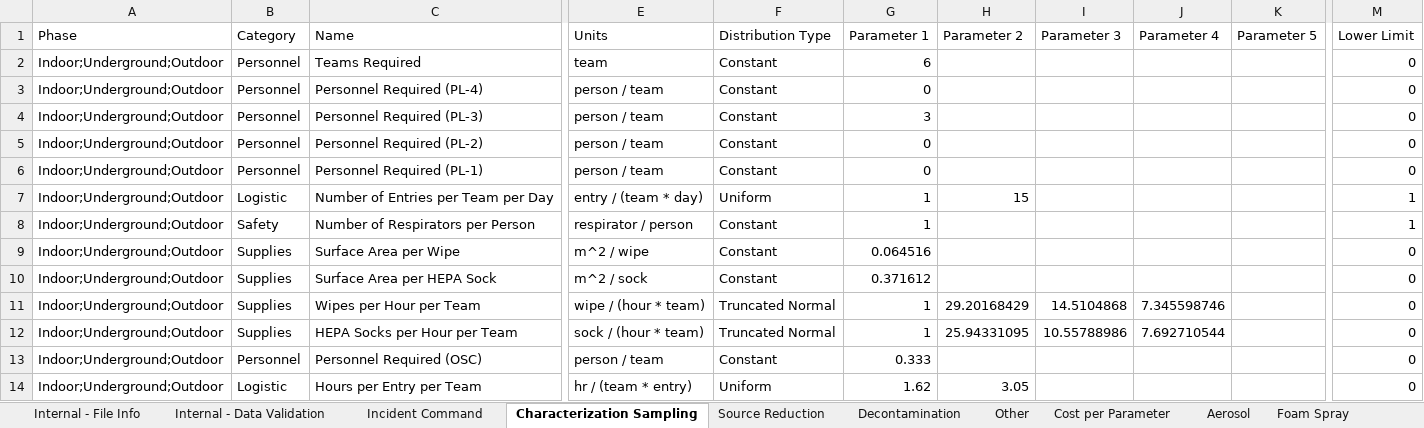
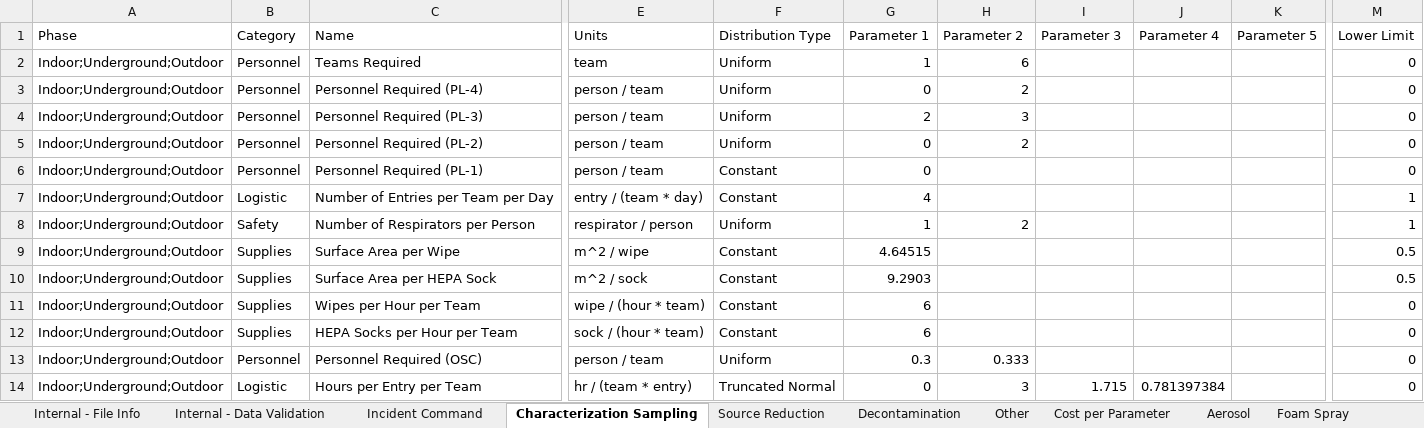
Before and after one commit to USEPA/EPADecon, an Excel workbook: InputFiles/ModifyParameters.xlsx, sheet Characterization Sampling, drawn as a sheet; only a part is shown, gaps mark what is left out; values as stored, in another font and other column widths than the file's, no borders; conditional formats and table styles not drawn; the diff covers the shown part only; the diff names each change by its address in the sheet, - before the commit and + after, or states it on an @@ line.

```diff
--- a/InputFiles/ModifyParameters.xlsx (sheet Characterization Sampling)
+++ b/InputFiles/ModifyParameters.xlsx (sheet Characterization Sampling)
-F2:F5 (Distribution Type): Constant
+F2:F5 (Distribution Type): Uniform
-G2 (Parameter 1): 6
+G2 (Parameter 1): 1
-H2 (Parameter 2): (empty)
+H2 (Parameter 2): 6
-H3 (Parameter 2): (empty)
+H3 (Parameter 2): 2
-G4 (Parameter 1): 3
+G4 (Parameter 1): 2
-H4 (Parameter 2): (empty)
+H4 (Parameter 2): 3
-H5 (Parameter 2): (empty)
+H5 (Parameter 2): 2
-F7 (Distribution Type): Uniform
+F7 (Distribution Type): Constant
-G7 (Parameter 1): 1
+G7 (Parameter 1): 4
-H7 (Parameter 2): 15
+H7 (Parameter 2): (empty)
-F8 (Distribution Type): Constant
+F8 (Distribution Type): Uniform
-H8 (Parameter 2): (empty)
+H8 (Parameter 2): 2
-G9 (Parameter 1): 0.064516
+G9 (Parameter 1): 4.64515
-M9:M10 (Lower Limit): 0
+M9:M10 (Lower Limit): 0.5
-G10 (Parameter 1): 0.371612
+G10 (Parameter 1): 9.2903
-F11:F12 (Distribution Type): Truncated Normal
+F11:F12 (Distribution Type): Constant
-G11:G12 (Parameter 1): 1
+G11:G12 (Parameter 1): 6
-H11 (Parameter 2): 29.20168429
+H11 (Parameter 2): (empty)
-I11 (Parameter 3): 14.5104868
+I11 (Parameter 3): (empty)
-J11 (Parameter 4): 7.345598746
+J11 (Parameter 4): (empty)
-H12 (Parameter 2): 25.94331095
+H12 (Parameter 2): (empty)
-I12 (Parameter 3): 10.55788986
+I12 (Parameter 3): (empty)
-J12 (Parameter 4): 7.692710544
+J12 (Parameter 4): (empty)
-F13 (Distribution Type): Constant
+F13 (Distribution Type): Uniform
-G13 (Parameter 1): 0.333
+G13 (Parameter 1): 0.3
-H13 (Parameter 2): (empty)
+H13 (Parameter 2): 0.333
-F14 (Distribution Type): Uniform
+F14 (Distribution Type): Truncated Normal
-G14 (Parameter 1): 1.62
+G14 (Parameter 1): 0
-H14 (Parameter 2): 3.05
+H14 (Parameter 2): 3
-I14 (Parameter 3): (empty)
+I14 (Parameter 3): 1.715
-J14 (Parameter 4): (empty)
+J14 (Parameter 4): 0.781397384
```
Also changed, not shown: 28 edited cells elsewhere in this sheet, sheet Liquid Immersion, sheet Foam Spray, sheet Fumigation, sheet Physical, sheet Liquid Suspension, sheet Cost per Parameter, 9 more sheets, InputFiles/DefineScenario.xlsx.
